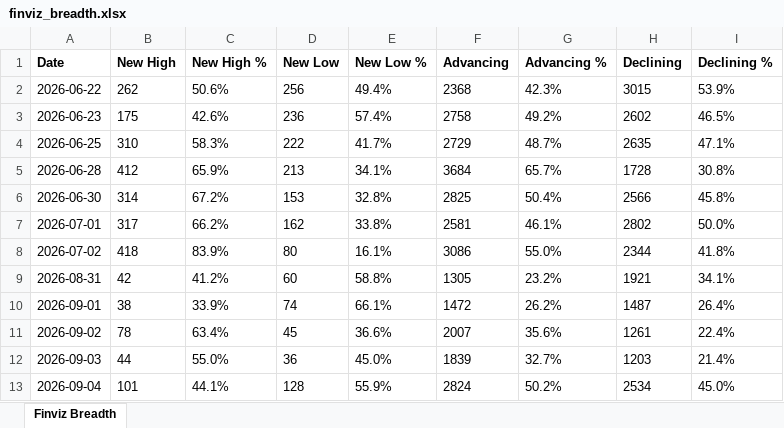
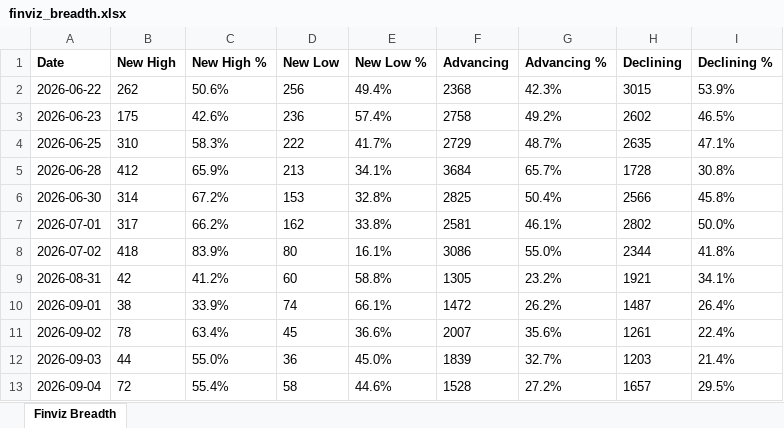
Before and after one commit to jkv2b2jw2x-droid/finviz-breadth-tracker, an Excel workbook: finviz_breadth.xlsx, sheet Finviz Breadth, drawn as a sheet; values as stored, in another font and other column widths than the file's, no borders; the diff names each change by its address in the sheet, - before the commit and + after, or states it on an @@ line.

```diff
--- a/finviz_breadth.xlsx (sheet Finviz Breadth)
+++ b/finviz_breadth.xlsx (sheet Finviz Breadth)
-B13 (New High): 101
+B13 (New High): 72
-C13 (New High %): 44.1%
+C13 (New High %): 55.4%
-D13 (New Low): 128
+D13 (New Low): 58
-E13 (New Low %): 55.9%
+E13 (New Low %): 44.6%
-F13 (Advancing): 2824
+F13 (Advancing): 1528
-G13 (Advancing %): 50.2%
+G13 (Advancing %): 27.2%
-H13 (Declining): 2534
+H13 (Declining): 1657
-I13 (Declining %): 45.0%
+I13 (Declining %): 29.5%
```
Also changed, not shown: 2 other files.
